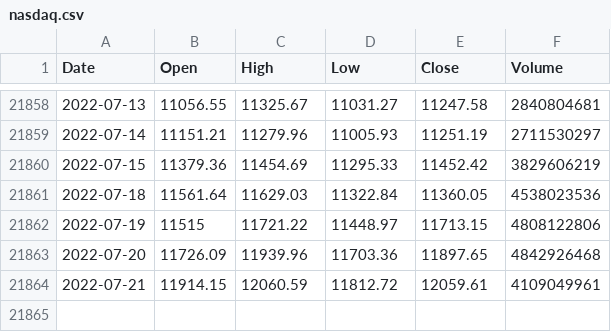
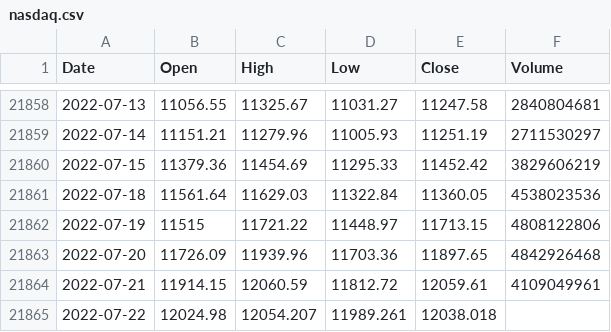
Before and after one commit to KwangYeol/stock-now, a CSV file: index/nasdaq.csv, drawn as a sheet; only a part is shown, gaps mark what is left out; the diff names each change by its address in the sheet, - before the commit and + after, or states it on an @@ line.

```diff
--- a/index/nasdaq.csv
+++ b/index/nasdaq.csv
+row 21865: 2022-07-22 | 12024.98 | 12054.207 | 11989.261 | 12038.018
```
Also changed, not shown: index/dax.csv, 2 other files.
